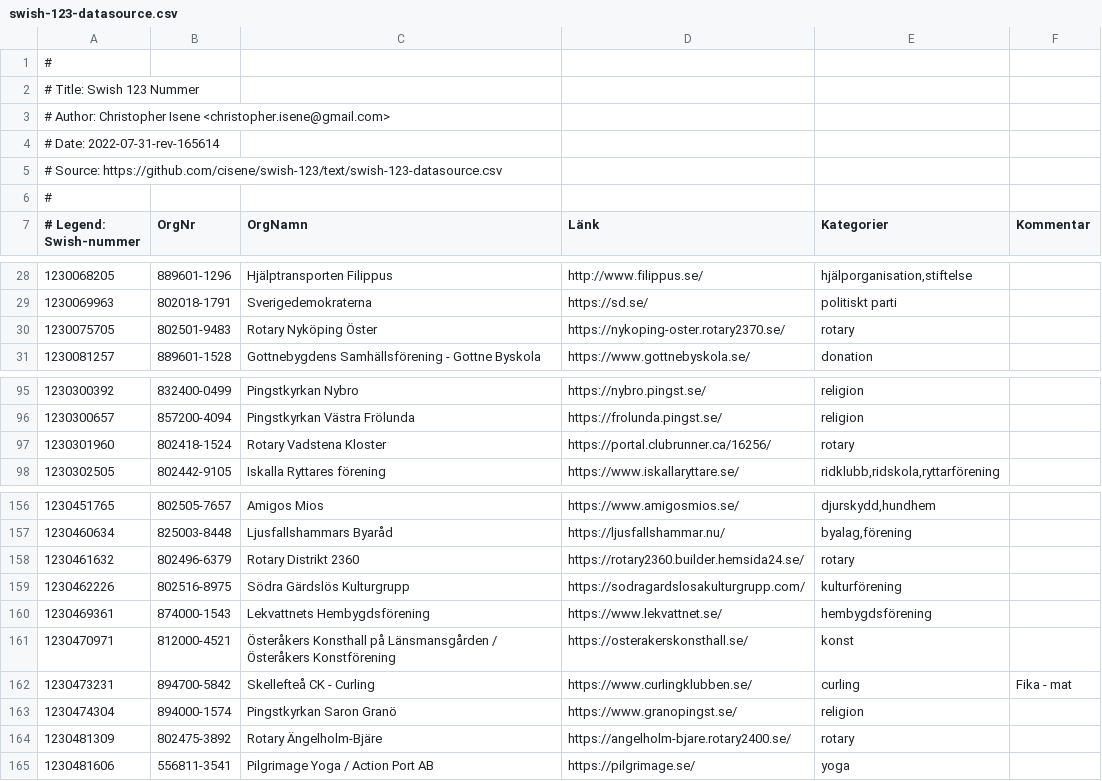
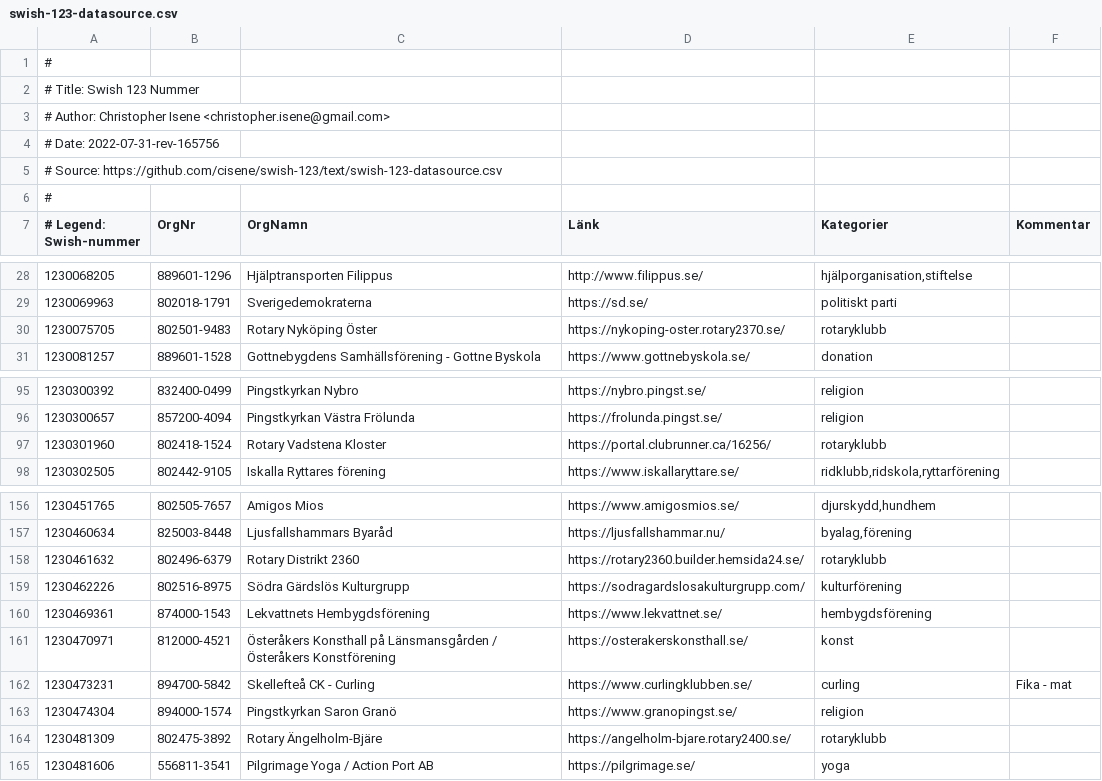
Before and after one commit to cisene/swish-123, a CSV file: text/swish-123-datasource.csv, drawn as a sheet; only a part is shown, gaps mark what is left out; the diff covers the shown part only.

```diff
--- a/text/swish-123-datasource.csv
+++ b/text/swish-123-datasource.csv
@@ -3,3 +3,3 @@
 # Author: Christopher Isene <christopher.isene@gmail.com>
-# Date: 2022-07-31-rev-165614
+# Date: 2022-07-31-rev-165756
 # Source: https://github.com/cisene/swish-123/text/swish-123-datasource.csv
@@ -29,3 +29,3 @@
 "1230069963","802018-1791","Sverigedemokraterna","https://sd.se/","politiskt parti",""
-"1230075705","802501-9483","Rotary Nyköping Öster","https://nykoping-oster.rotary2370.se/","rotary",""
+"1230075705","802501-9483","Rotary Nyköping Öster","https://nykoping-oster.rotary2370.se/","rotaryklubb",""
 "1230081257","889601-1528","Gottnebygdens Samhällsförening - Gottne Byskola","https://www.gottnebyskola.se/","donation",""
@@ -96,3 +96,3 @@
 "1230300657","857200-4094","Pingstkyrkan Västra Frölunda","https://frolunda.pingst.se/","religion",""
-"1230301960","802418-1524","Rotary Vadstena Kloster","https://portal.clubrunner.ca/16256/","rotary",""
+"1230301960","802418-1524","Rotary Vadstena Kloster","https://portal.clubrunner.ca/16256/","rotaryklubb",""
 "1230302505","802442-9105","Iskalla Ryttares förening","https://www.iskallaryttare.se/","ridklubb,ridskola,ryttarförening",""
@@ -157,3 +157,3 @@
 "1230460634","825003-8448","Ljusfallshammars Byaråd","https://ljusfallshammar.nu/","byalag,förening",""
-"1230461632","802496-6379","Rotary Distrikt 2360","https://rotary2360.builder.hemsida24.se/","rotary",""
+"1230461632","802496-6379","Rotary Distrikt 2360","https://rotary2360.builder.hemsida24.se/","rotaryklubb",""
 "1230462226","802516-8975","Södra Gärdslös Kulturgrupp","https://sodragardslosakulturgrupp.com/","kulturförening",""
@@ -163,3 +163,3 @@
 "1230474304","894000-1574","Pingstkyrkan Saron Granö","https://www.granopingst.se/","religion",""
-"1230481309","802475-3892","Rotary Ängelholm-Bjäre","https://angelholm-bjare.rotary2400.se/","rotary",""
+"1230481309","802475-3892","Rotary Ängelholm-Bjäre","https://angelholm-bjare.rotary2400.se/","rotaryklubb",""
 "1230481606","556811-3541","Pilgrimage Yoga / Action Port AB","https://pilgrimage.se/","yoga",""
```
Also changed, not shown: 23 edited cells elsewhere in this file, text/swish-123-datasource.tsv, 4 other files.
